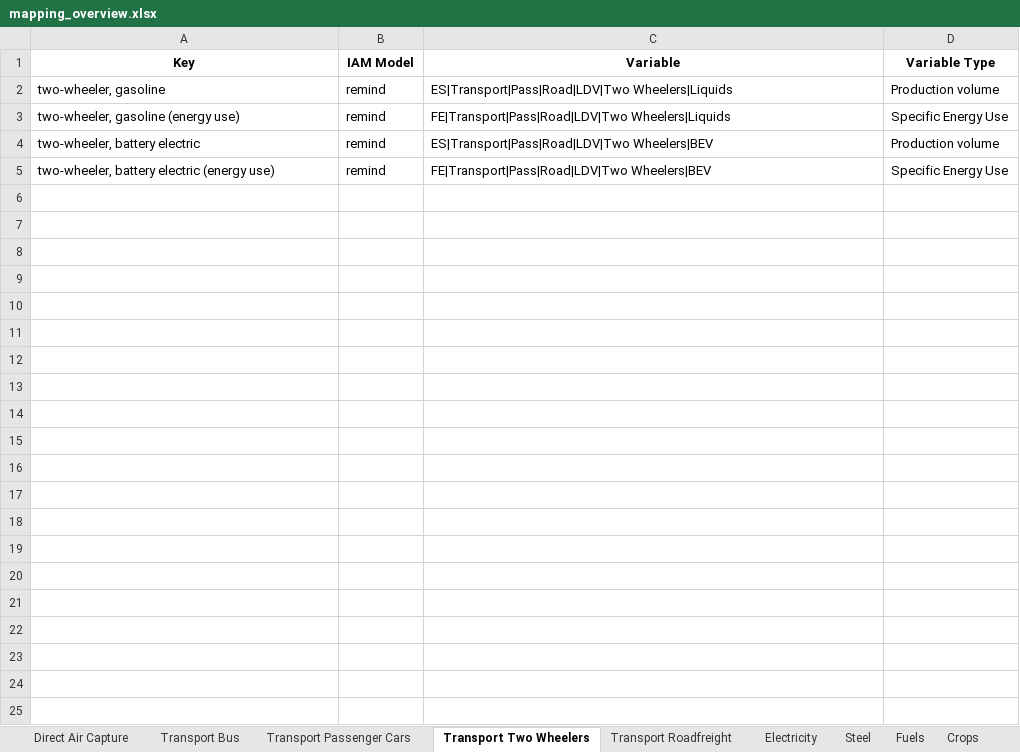
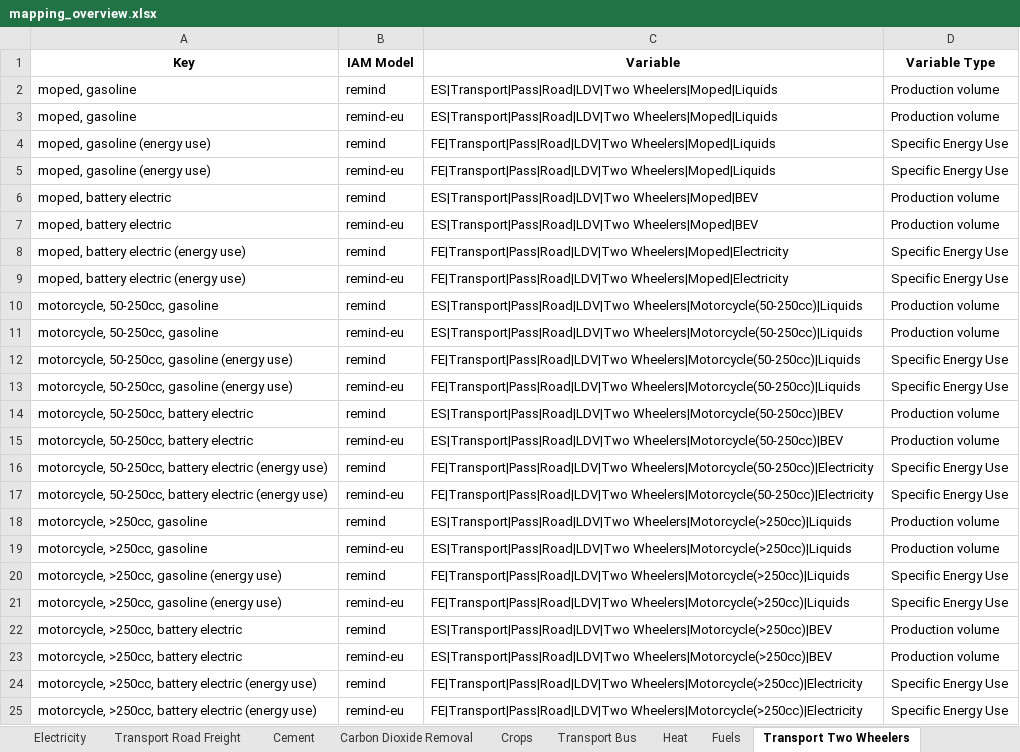
Before and after one commit to Laboratory-for-Energy-Systems-Analysis/PyamDashView, an Excel workbook: dev/mapping_overview.xlsx, sheet Transport Two Wheelers, drawn as a sheet; values as stored, in another font and other column widths than the file's, no borders; addresses are those after the commit; the diff names each change by its address in the sheet, - before the commit and + after, or states it on an @@ line.

```diff
--- a/dev/mapping_overview.xlsx (sheet Transport Two Wheelers)
+++ b/dev/mapping_overview.xlsx (sheet Transport Two Wheelers)
-sheet tab: Direct Air Capture
-sheet tab: Transport Roadfreight
+sheet tab: Transport Road Freight
@@ sheet tab order changed: Electricity | Transport Road Freight | Cement | Carbon Dioxide Removal | Crops | Transport Bus | Heat | Fuels | Transport Two Wheelers @@
-A2 (Key): two-wheeler, gasoline
+A2 (Key): moped, gasoline
-C2 (Variable): ES|Transport|Pass|Road|LDV|Two Wheelers|Liquids
+C2 (Variable): ES|Transport|Pass|Road|LDV|Two Wheelers|Moped|Liquids
+row 3: moped, gasoline | remind-eu | ES|Transport|Pass|Road|LDV|Two Wheelers|Moped|Liquids | Production volume
-A4 (Key): two-wheeler, gasoline (energy use)
+A4 (Key): moped, gasoline (energy use)
-C4 (Variable): FE|Transport|Pass|Road|LDV|Two Wheelers|Liquids
+C4 (Variable): FE|Transport|Pass|Road|LDV|Two Wheelers|Moped|Liquids
+row 5: moped, gasoline (energy use) | remind-eu | FE|Transport|Pass|Road|LDV|Two Wheelers|Moped|Liquids | Specific Energy Use
-A6 (Key): two-wheeler, battery electric
+A6 (Key): moped, battery electric
-C6 (Variable): ES|Transport|Pass|Road|LDV|Two Wheelers|BEV
+C6 (Variable): ES|Transport|Pass|Road|LDV|Two Wheelers|Moped|BEV
+row 7: moped, battery electric | remind-eu | ES|Transport|Pass|Road|LDV|Two Wheelers|Moped|BEV | Production volume
-A8 (Key): two-wheeler, battery electric (energy use)
+A8 (Key): moped, battery electric (energy use)
-C8 (Variable): FE|Transport|Pass|Road|LDV|Two Wheelers|BEV
+C8 (Variable): FE|Transport|Pass|Road|LDV|Two Wheelers|Moped|Electricity
+row 9: moped, battery electric (energy use) | remind-eu | FE|Transport|Pass|Road|LDV|Two Wheelers|Moped|Electricity | Specific Energy Use
+row 10: motorcycle, 50-250cc, gasoline | remind | ES|Transport|Pass|Road|LDV|Two Wheelers|Motorcycle(50-250cc)|Liquids | Production volume
+row 11: motorcycle, 50-250cc, gasoline | remind-eu | ES|Transport|Pass|Road|LDV|Two Wheelers|Motorcycle(50-250cc)|Liquids | Production volume
+row 12: motorcycle, 50-250cc, gasoline (energy use) | remind | FE|Transport|Pass|Road|LDV|Two Wheelers|Motorcycle(50-250cc)|Liquids | Specific Energy Use
+row 13: motorcycle, 50-250cc, gasoline (energy use) | remind-eu | FE|Transport|Pass|Road|LDV|Two Wheelers|Motorcycle(50-250cc)|Liquids | Specific Energy Use
+row 14: motorcycle, 50-250cc, battery electric | remind | ES|Transport|Pass|Road|LDV|Two Wheelers|Motorcycle(50-250cc)|BEV | Production volume
+row 15: motorcycle, 50-250cc, battery electric | remind-eu | ES|Transport|Pass|Road|LDV|Two Wheelers|Motorcycle(50-250cc)|BEV | Production volume
+row 16: motorcycle, 50-250cc, battery electric (energy use) | remind | FE|Transport|Pass|Road|LDV|Two Wheelers|Motorcycle(50-250cc)|Electricity | Specific Energy Use
+row 17: motorcycle, 50-250cc, battery electric (energy use) | remind-eu | FE|Transport|Pass|Road|LDV|Two Wheelers|Motorcycle(50-250cc)|Electricity | Specific Energy Use
+row 18: motorcycle, >250cc, gasoline | remind | ES|Transport|Pass|Road|LDV|Two Wheelers|Motorcycle(>250cc)|Liquids | Production volume
+row 19: motorcycle, >250cc, gasoline | remind-eu | ES|Transport|Pass|Road|LDV|Two Wheelers|Motorcycle(>250cc)|Liquids | Production volume
+row 20: motorcycle, >250cc, gasoline (energy use) | remind | FE|Transport|Pass|Road|LDV|Two Wheelers|Motorcycle(>250cc)|Liquids | Specific Energy Use
+row 21: motorcycle, >250cc, gasoline (energy use) | remind-eu | FE|Transport|Pass|Road|LDV|Two Wheelers|Motorcycle(>250cc)|Liquids | Specific Energy Use
+row 22: motorcycle, >250cc, battery electric | remind | ES|Transport|Pass|Road|LDV|Two Wheelers|Motorcycle(>250cc)|BEV | Production volume
+row 23: motorcycle, >250cc, battery electric | remind-eu | ES|Transport|Pass|Road|LDV|Two Wheelers|Motorcycle(>250cc)|BEV | Production volume
+row 24: motorcycle, >250cc, battery electric (energy use) | remind | FE|Transport|Pass|Road|LDV|Two Wheelers|Motorcycle(>250cc)|Electricity | Specific Energy Use
+row 25: motorcycle, >250cc, battery electric (energy use) | remind-eu | FE|Transport|Pass|Road|LDV|Two Wheelers|Motorcycle(>250cc)|Electricity | Specific Energy Use
```
Also changed, not shown: sheet Steel, sheet Heat, sheet Transport Passenger Cars, sheet Fuels, sheet Carbon Dioxide Removal, sheet Electricity, 4 more sheets, other sheet tabs, 2 other files.
